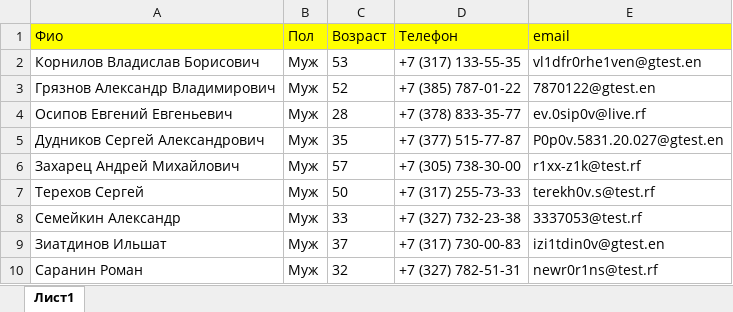
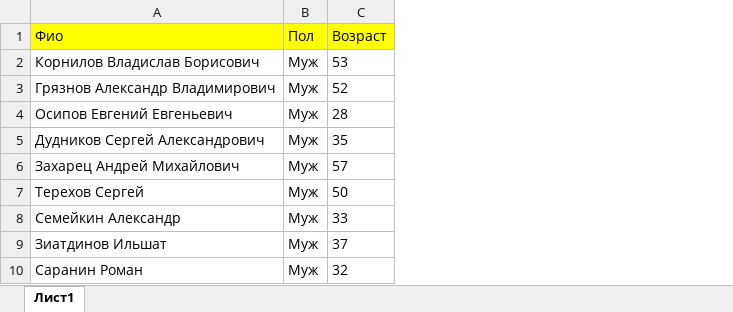
Before and after one commit to ugotgnomedha/ShrekWebApp, an Excel workbook: dataFull.xlsx, sheet Лист1, drawn as a sheet; only a part is shown; values as stored, in another font and other column widths than the file's, no borders; the diff names each change by its address in the sheet, - before the commit and + after, or states it on an @@ line.

```diff
--- a/dataFull.xlsx (sheet Лист1)
+++ b/dataFull.xlsx (sheet Лист1)
-column D (Телефон), rows 2-10: +7 (317) 133-55-35 | +7 (385) 787-01-22 | +7 (378) 833-35-77 | +7 (377) 515-77-87 | +7 (305) 738-30-00 | +7 (317) 255-73-33 | +7 (327) 732-23-38 | +7 (317) 730-00-83 | +7 (327) 782-51-31
-column E (email), rows 2-10: vl1dfr0rhe1ven@gtest.en | 7870122@gtest.en | ev.0sip0v@live.rf | P0p0v.5831.20.027@gtest.en | r1xx-z1k@test.rf | terekh0v.s@test.rf | 3337053@test.rf | izi1tdin0v@gtest.en | newr0r1ns@test.rf
```
Also changed, not shown: 4 other files.
